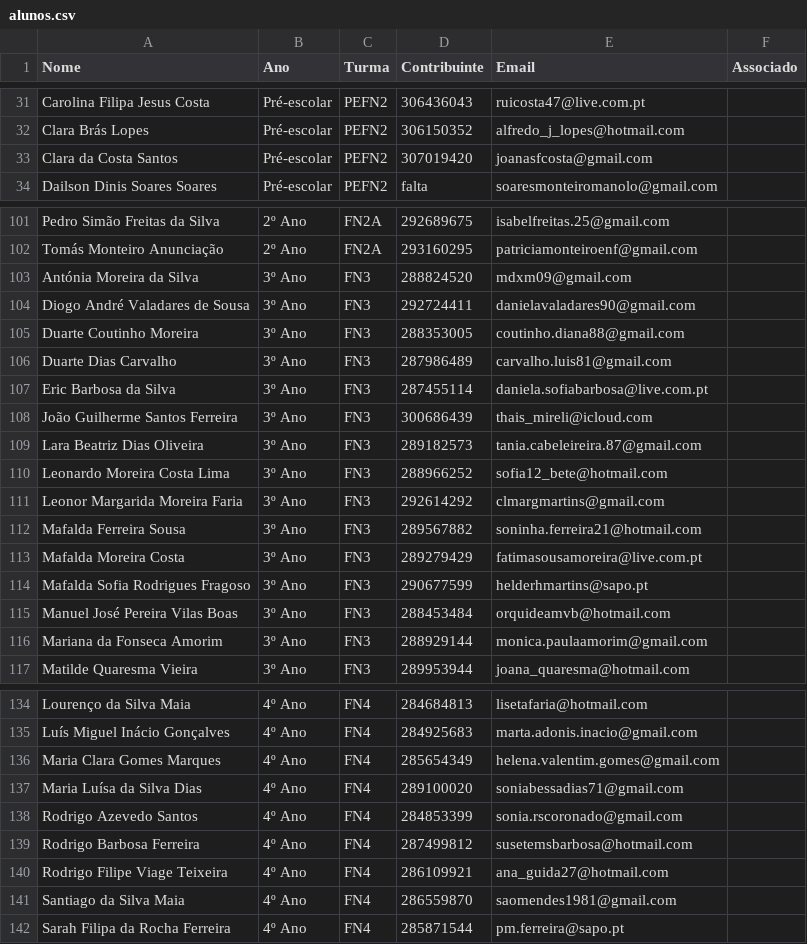
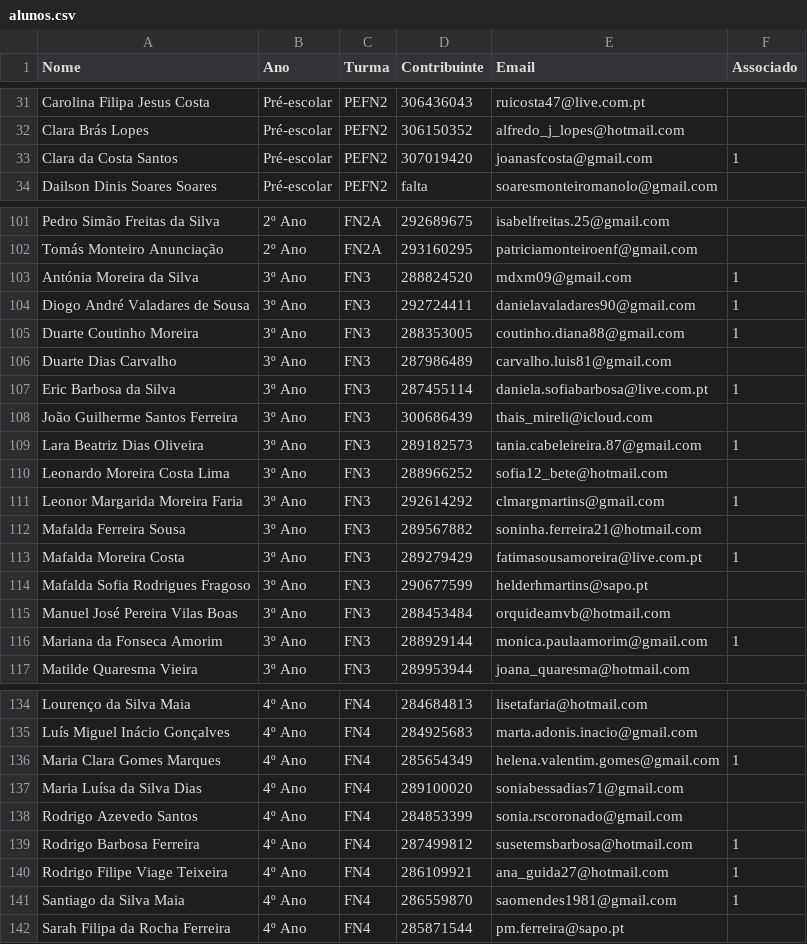
Before and after one commit to Boliveira2/School, a CSV file: GestorReceitas/InputFiles/alunos.csv, drawn as a sheet; only a part is shown, gaps mark what is left out; the diff covers the shown part only.

Commit message:
update associados

```diff
--- a/GestorReceitas/InputFiles/alunos.csv
+++ b/GestorReceitas/InputFiles/alunos.csv
@@ -32,3 +32,3 @@ Carolina Filipa Jesus Costa;Pré-escolar;PEFN2;306436043;ruicosta47@live.com.pt;
 Clara Brás Lopes;Pré-escolar;PEFN2;306150352;alfredo_j_lopes@hotmail.com;
-Clara da Costa Santos;Pré-escolar;PEFN2;307019420;joanasfcosta@gmail.com;
+Clara da Costa Santos;Pré-escolar;PEFN2;307019420;joanasfcosta@gmail.com;1
 Dailson Dinis Soares Soares;Pré-escolar;PEFN2;falta;soaresmonteiromanolo@gmail.com;
@@ -102,16 +102,16 @@ Pedro Simão Freitas da Silva;2º Ano;FN2A;292689675;isabelfreitas.25@gmail.com;
 Tomás Monteiro Anunciação;2º Ano;FN2A;293160295;patriciamonteiroenf@gmail.com;
-Antónia Moreira da Silva;3º Ano;FN3;288824520;mdxm09@gmail.com;
-Diogo André Valadares de Sousa;3º Ano;FN3;292724411;danielavaladares90@gmail.com;
-Duarte Coutinho Moreira;3º Ano;FN3;288353005;coutinho.diana88@gmail.com;
+Antónia Moreira da Silva;3º Ano;FN3;288824520;mdxm09@gmail.com;1
+Diogo André Valadares de Sousa;3º Ano;FN3;292724411;danielavaladares90@gmail.com;1
+Duarte Coutinho Moreira;3º Ano;FN3;288353005;coutinho.diana88@gmail.com;1
 Duarte Dias Carvalho;3º Ano;FN3;287986489;carvalho.luis81@gmail.com;
-Eric Barbosa da Silva;3º Ano;FN3;287455114;daniela.sofiabarbosa@live.com.pt;
+Eric Barbosa da Silva;3º Ano;FN3;287455114;daniela.sofiabarbosa@live.com.pt;1
 João Guilherme Santos Ferreira;3º Ano;FN3;300686439;thais_mireli@icloud.com;
-Lara Beatriz Dias Oliveira;3º Ano;FN3;289182573;tania.cabeleireira.87@gmail.com;
+Lara Beatriz Dias Oliveira;3º Ano;FN3;289182573;tania.cabeleireira.87@gmail.com;1
 Leonardo Moreira Costa Lima;3º Ano;FN3;288966252;sofia12_bete@hotmail.com;
-Leonor Margarida Moreira Faria;3º Ano;FN3;292614292;clmargmartins@gmail.com;
+Leonor Margarida Moreira Faria;3º Ano;FN3;292614292;clmargmartins@gmail.com;1
 Mafalda Ferreira Sousa;3º Ano;FN3;289567882;soninha.ferreira21@hotmail.com;
-Mafalda Moreira Costa;3º Ano;FN3;289279429;fatimasousamoreira@live.com.pt;
+Mafalda Moreira Costa;3º Ano;FN3;289279429;fatimasousamoreira@live.com.pt;1
 Mafalda Sofia Rodrigues Fragoso;3º Ano;FN3;290677599;helderhmartins@sapo.pt;
 Manuel José Pereira Vilas Boas;3º Ano;FN3;288453484;orquideamvb@hotmail.com;
-Mariana da Fonseca Amorim;3º Ano;FN3;288929144;monica.paulaamorim@gmail.com;
+Mariana da Fonseca Amorim;3º Ano;FN3;288929144;monica.paulaamorim@gmail.com;1
 Matilde Quaresma Vieira;3º Ano;FN3;289953944;joana_quaresma@hotmail.com;
@@ -135,8 +135,8 @@ Lourenço da Silva Maia;4º Ano;FN4;284684813;lisetafaria@hotmail.com;
 Luís Miguel Inácio Gonçalves;4º Ano;FN4;284925683;marta.adonis.inacio@gmail.com;
-Maria Clara Gomes Marques;4º Ano;FN4;285654349;helena.valentim.gomes@gmail.com;
+Maria Clara Gomes Marques;4º Ano;FN4;285654349;helena.valentim.gomes@gmail.com;1
 Maria Luísa da Silva Dias;4º Ano;FN4;289100020;soniabessadias71@gmail.com;
 Rodrigo Azevedo Santos;4º Ano;FN4;284853399;sonia.rscoronado@gmail.com;
-Rodrigo Barbosa Ferreira;4º Ano;FN4;287499812;susetemsbarbosa@hotmail.com;
-Rodrigo Filipe Viage Teixeira;4º Ano;FN4;286109921;ana_guida27@hotmail.com;
-Santiago da Silva Maia;4º Ano;FN4;286559870;saomendes1981@gmail.com;
+Rodrigo Barbosa Ferreira;4º Ano;FN4;287499812;susetemsbarbosa@hotmail.com;1
+Rodrigo Filipe Viage Teixeira;4º Ano;FN4;286109921;ana_guida27@hotmail.com;1
+Santiago da Silva Maia;4º Ano;FN4;286559870;saomendes1981@gmail.com;1
 Sarah Filipa da Rocha Ferreira;4º Ano;FN4;285871544;pm.ferreira@sapo.pt;
```
Also changed, not shown: 19 edited cells elsewhere in this file.
